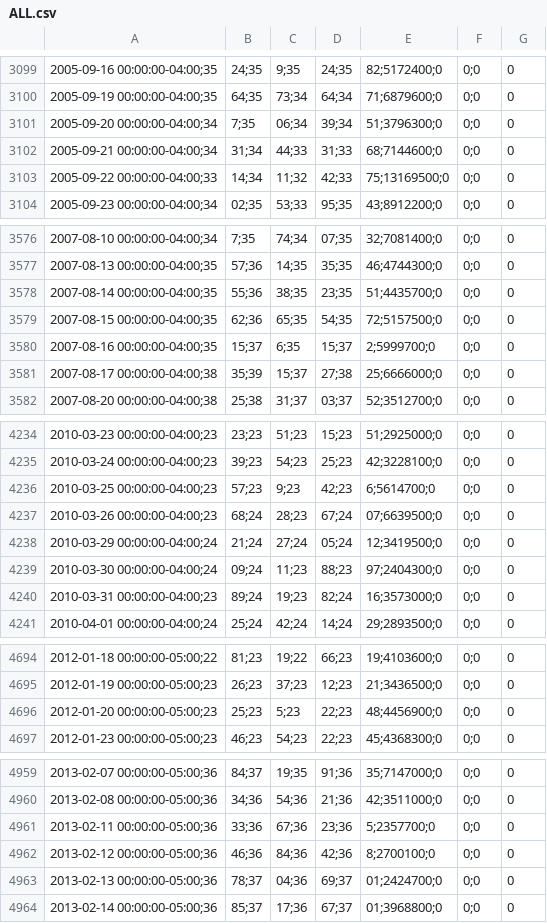
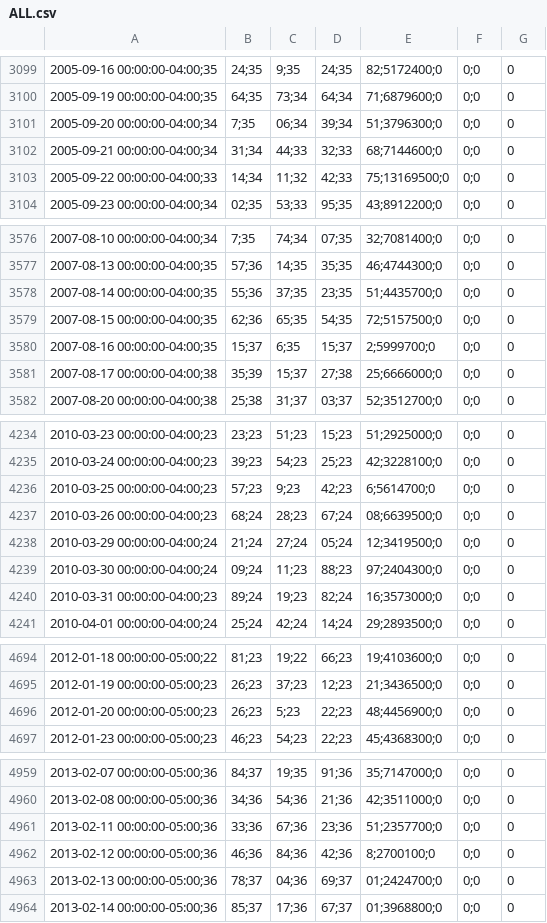
Before and after one commit to JuanRS26/Analisis-de-negocio, a CSV file: Datasets/ALL.csv, drawn as a sheet; only a part is shown, gaps mark what is left out; the diff covers the shown part only; the diff names each change by its address in the sheet, - before the commit and + after, or states it on an @@ line.

```diff
--- a/Datasets/ALL.csv
+++ b/Datasets/ALL.csv
-D3102: 31;33
+D3102: 32;33
-C3578: 38;35
+C3578: 37;35
-E4237: 07;6639500;0
+E4237: 08;6639500;0
-B4696: 25;23
+B4696: 26;23
-E4961: 5;2357700;0
+E4961: 51;2357700;0
```
Also changed, not shown: 1 added row and 16 edited cells elsewhere in this file, Datasets/ALK.csv, Datasets/DAL.csv, 2 other files.
